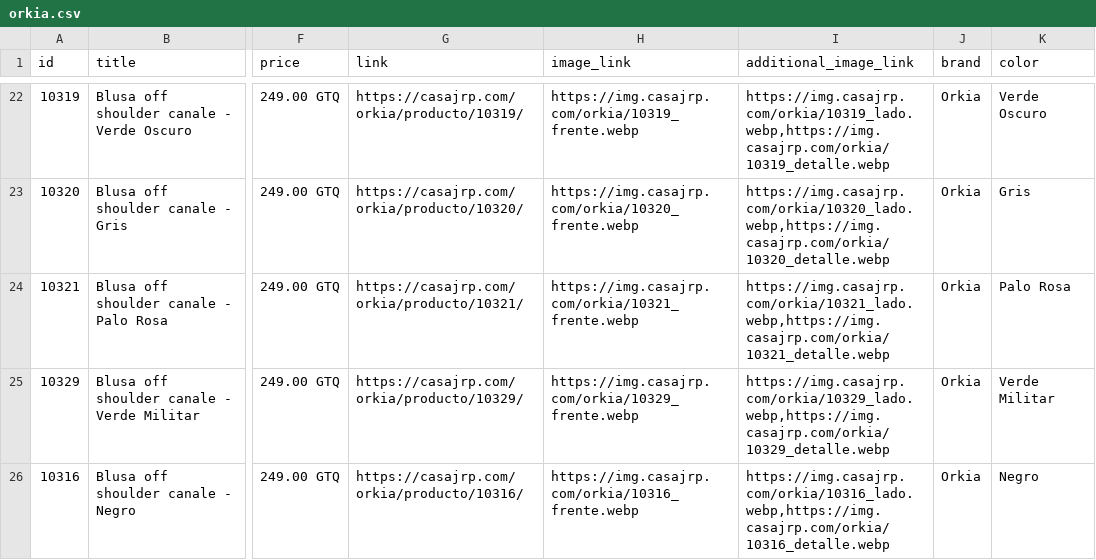
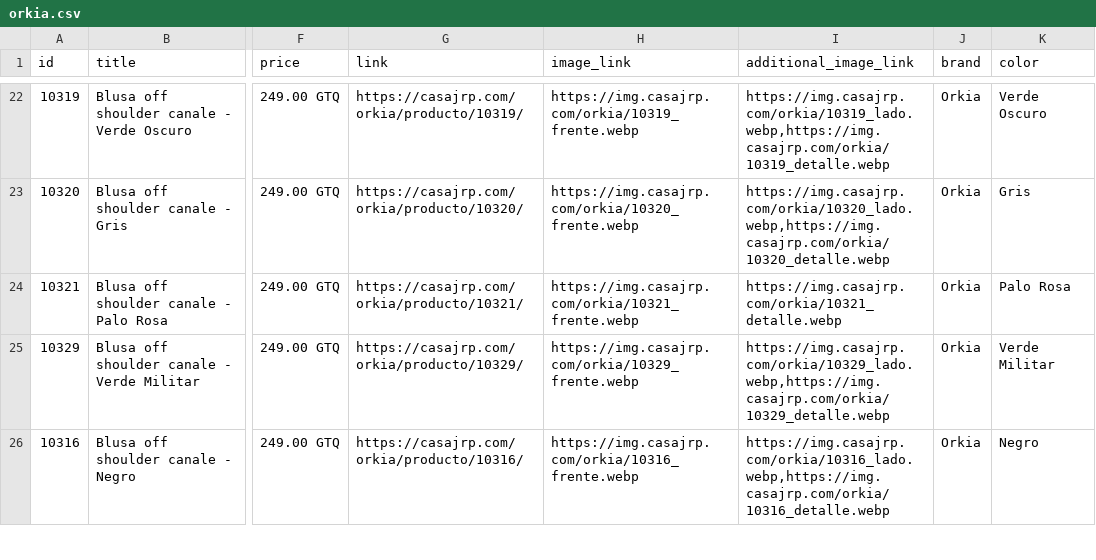
Before and after one commit to Julian3692/CASA-JRP, a CSV file: feeds/orkia.csv, drawn as a sheet; only a part is shown, gaps mark what is left out; the diff names each change by its address in the sheet, - before the commit and + after, or states it on an @@ line.

```diff
--- a/feeds/orkia.csv
+++ b/feeds/orkia.csv
-I24 (additional_image_link): https://img.casajrp.com/orkia/10321_lado.webp,https://img.casajrp.com/orkia/10321_detalle.webp
+I24 (additional_image_link): https://img.casajrp.com/orkia/10321_detalle.webp
```
Also changed, not shown: 2 other files.
